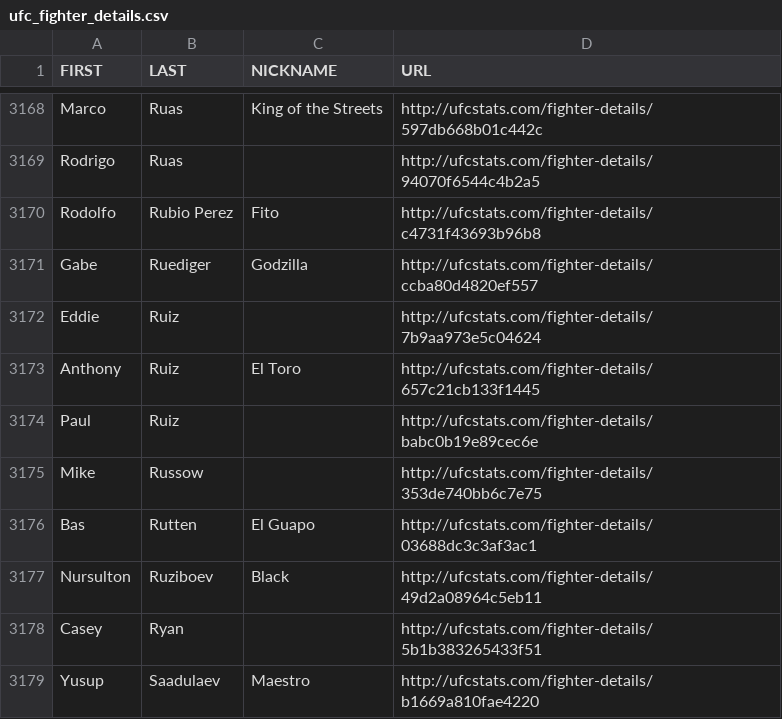
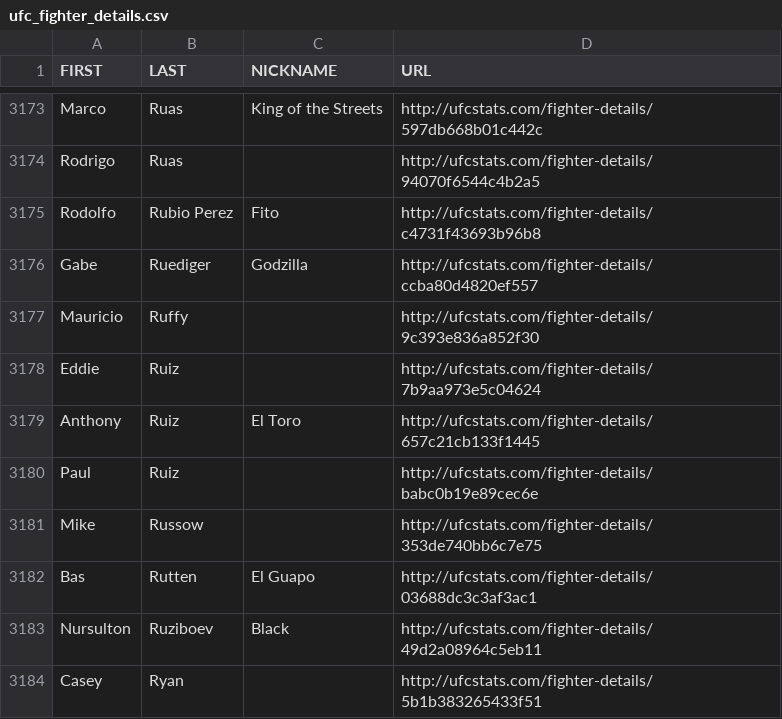
Before and after one commit to YashD5291/UFC-Stats-Scrap, a CSV file: ufc_fighter_details.csv, drawn as a sheet; only a part is shown, gaps mark what is left out; the shorter side is filled out with more unchanged rows; the diff covers the shown part only.

```diff
--- a/ufc_fighter_details.csv
+++ b/ufc_fighter_details.csv
@@ -3171,2 +3176,3 @@ Rodolfo,Rubio Perez,Fito,http://ufcstats.com/fighter-details/c4731f43693b96b8
 Gabe,Ruediger,Godzilla,http://ufcstats.com/fighter-details/ccba80d4820ef557
+Mauricio,Ruffy,,http://ufcstats.com/fighter-details/9c393e836a852f30
 Eddie,Ruiz,,http://ufcstats.com/fighter-details/7b9aa973e5c04624
```
Also changed, not shown: 5 added rows elsewhere in this file, ufc_fighter_tott.csv.
